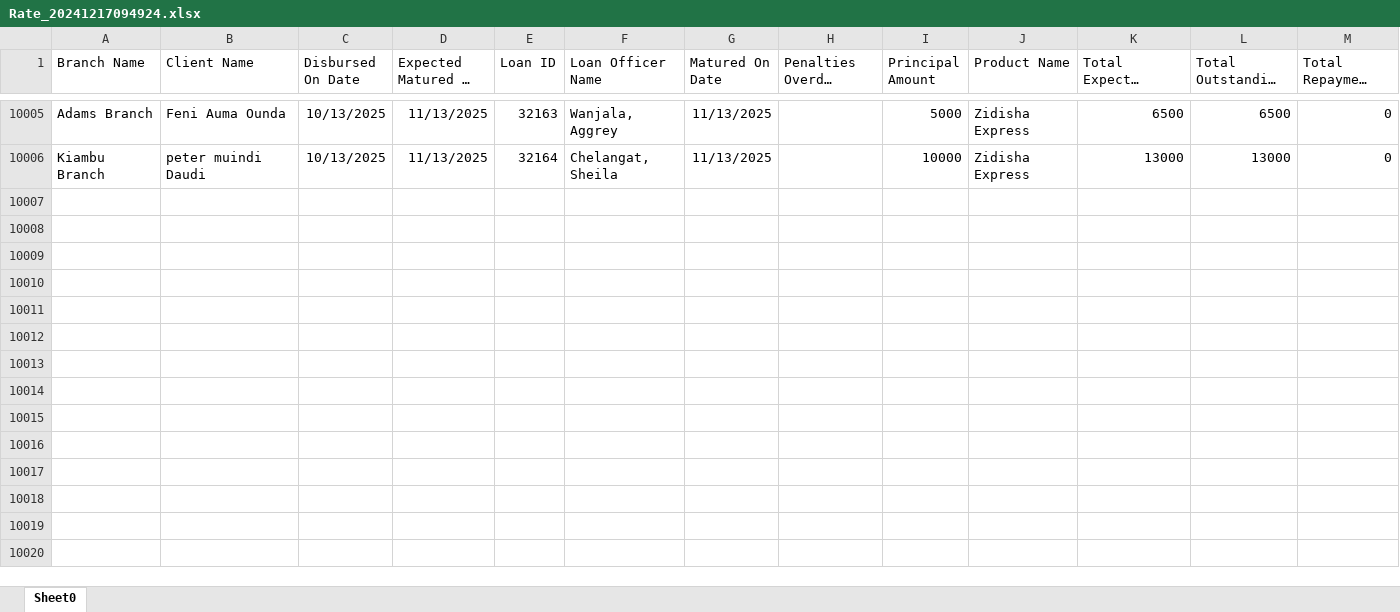
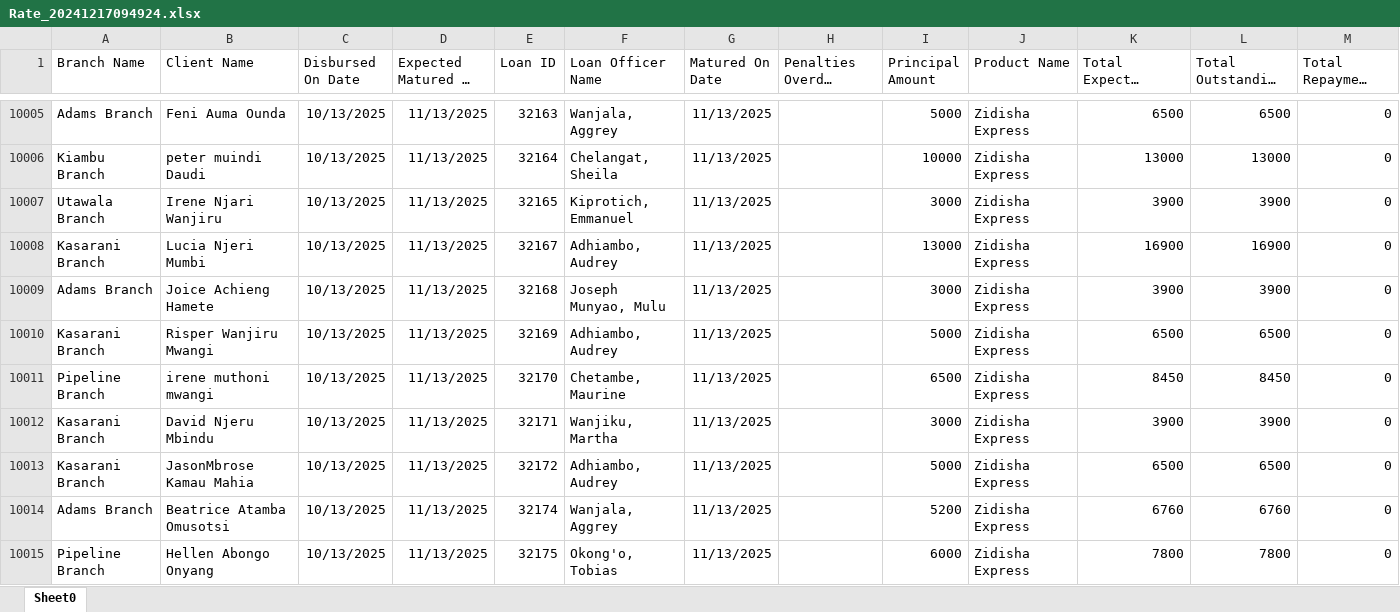
Before and after one commit to Phoenix-Capital/zidisha-monitor, an Excel workbook: Rate_20241217094924.xlsx, sheet Sheet0, drawn as a sheet; only a part is shown, gaps mark what is left out; long unchanged cells end in …; values as stored, in another font and other column widths than the file's, no borders; the diff covers the shown part only; the diff names each change by its address in the sheet, - before the commit and + after, or states it on an @@ line.

Commit message:
9th morning

```diff
--- a/Rate_20241217094924.xlsx (sheet Sheet0)
+++ b/Rate_20241217094924.xlsx (sheet Sheet0)
+row 10007: Utawala Branch | Irene Njari Wanjiru | 10/13/2025 | 11/13/2025 | 32165 | Kiprotich, Emmanuel | 11/13/2025 |  | 3000 | Zidisha Express | 3900 | 3900 | 0
+row 10008: Kasarani Branch | Lucia Njeri Mumbi | 10/13/2025 | 11/13/2025 | 32167 | Adhiambo, Audrey | 11/13/2025 |  | 13000 | Zidisha Express | 16900 | 16900 | 0
+row 10009: Adams Branch | Joice Achieng Hamete | 10/13/2025 | 11/13/2025 | 32168 | Joseph Munyao, Mulu | 11/13/2025 |  | 3000 | Zidisha Express | 3900 | 3900 | 0
+row 10010: Kasarani Branch | Risper Wanjiru Mwangi | 10/13/2025 | 11/13/2025 | 32169 | Adhiambo, Audrey | 11/13/2025 |  | 5000 | Zidisha Express | 6500 | 6500 | 0
+row 10011: Pipeline Branch | irene muthoni mwangi | 10/13/2025 | 11/13/2025 | 32170 | Chetambe, Maurine | 11/13/2025 |  | 6500 | Zidisha Express | 8450 | 8450 | 0
+row 10012: Kasarani Branch | David Njeru Mbindu | 10/13/2025 | 11/13/2025 | 32171 | Wanjiku, Martha | 11/13/2025 |  | 3000 | Zidisha Express | 3900 | 3900 | 0
+row 10013: Kasarani Branch | JasonMbrose Kamau Mahia | 10/13/2025 | 11/13/2025 | 32172 | Adhiambo, Audrey | 11/13/2025 |  | 5000 | Zidisha Express | 6500 | 6500 | 0
+row 10014: Adams Branch | Beatrice Atamba Omusotsi | 10/13/2025 | 11/13/2025 | 32174 | Wanjala, Aggrey | 11/13/2025 |  | 5200 | Zidisha Express | 6760 | 6760 | 0
+row 10015: Pipeline Branch | Hellen Abongo Onyang | 10/13/2025 | 11/13/2025 | 32175 | Okong'o, Tobias | 11/13/2025 |  | 6000 | Zidisha Express | 7800 | 7800 | 0
```
Also changed, not shown: 9 added rows and 66 edited cells elsewhere in this sheet.
